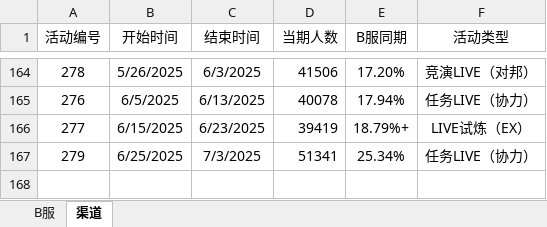
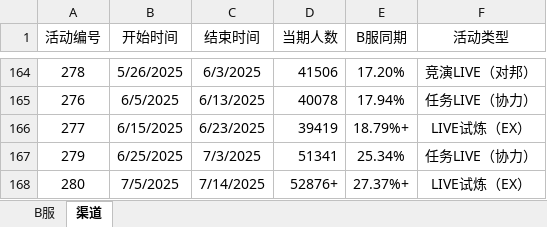
Before and after one commit to Yamamoto-2/tsugu-bangdream-bot, an Excel workbook: backend/config/playernumber.xlsx, sheet 渠道, drawn as a sheet; only a part is shown, gaps mark what is left out; values as stored, in another font and other column widths than the file's, no borders; the diff names each change by its address in the sheet, - before the commit and + after, or states it on an @@ line.

```diff
--- a/backend/config/playernumber.xlsx (sheet 渠道)
+++ b/backend/config/playernumber.xlsx (sheet 渠道)
+row 168: 280 | 7/5/2025 | 7/14/2025 | 52876+ | 27.37%+ | LIVE试炼（EX）
```
Also changed, not shown: sheet B服.
